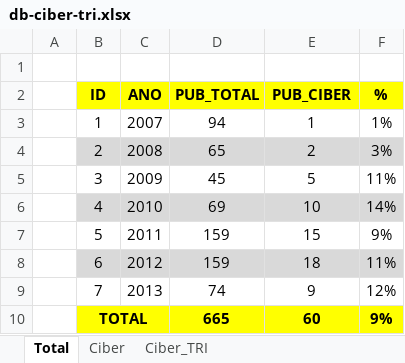
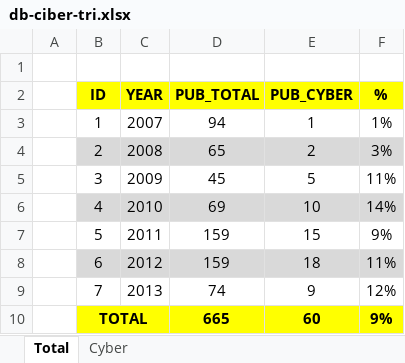
Before and after one commit to gillsvilarlopes/cyber-irt, an Excel workbook: db-ciber-tri.xlsx, sheet Total, drawn as a sheet; values as stored, in another font and other column widths than the file's, no borders; the diff names each change by its address in the sheet, - before the commit and + after, or states it on an @@ line.

```diff
--- a/db-ciber-tri.xlsx (sheet Total)
+++ b/db-ciber-tri.xlsx (sheet Total)
-sheet tab: Ciber
+sheet tab: Cyber
-sheet tab: Ciber_TRI
-C2: ANO
+C2: YEAR
-E2: PUB_CIBER
+E2: PUB_CYBER
```
Also changed, not shown: sheet Cyber.
